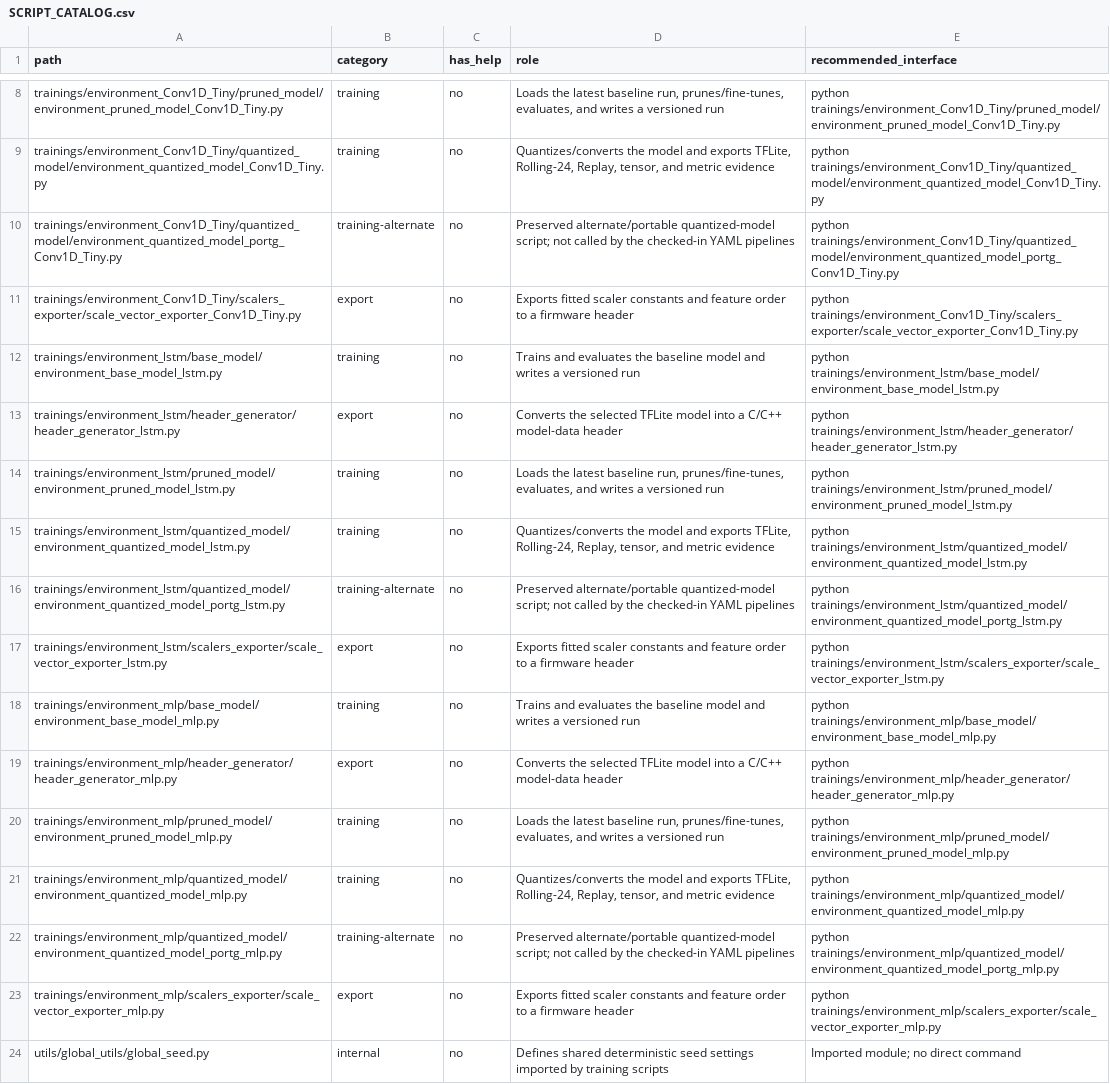
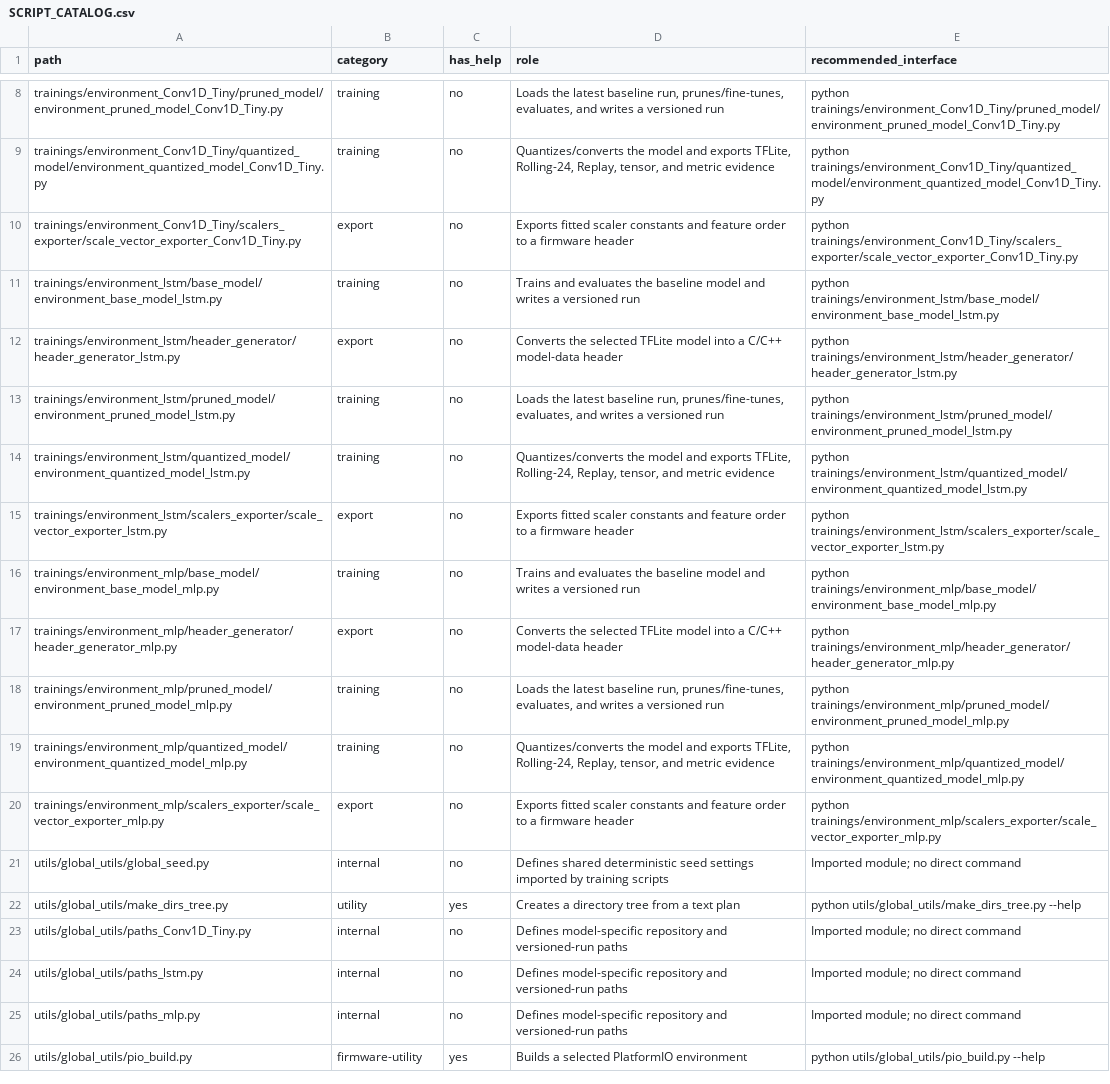
Before and after one commit to LiteML-Edge/lmedg-repro, a CSV file: docs/SCRIPT_CATALOG.csv, drawn as a sheet; only a part is shown, gaps mark what is left out; the shorter side is filled out with more unchanged rows.

Commit message:
chore(repo): remove unused quantization script copies and fix stale Conv1D comment

```diff
--- a/docs/SCRIPT_CATALOG.csv
+++ b/docs/SCRIPT_CATALOG.csv
@@ -9,3 +9,2 @@ trainings/environment_Conv1D_Tiny/pruned_model/environment_pruned_model_Conv1D_T
 trainings/environment_Conv1D_Tiny/quantized_model/environment_quantized_model_Conv1D_Tiny.py,training,no,"Quantizes/converts the model and exports TFLite, Rolling-24, Replay, tensor, and metric evidence",python trainings/environment_Conv1D_Tiny/quantized_model/environment_quantized_model_Conv1D_Tiny.py
-trainings/environment_Conv1D_Tiny/quantized_model/environment_quantized_model_portg_Conv1D_Tiny.py,training-alternate,no,Preserved alternate/portable quantized-model script; not called by the checked-in YAML pipelines,python trainings/environment_Conv1D_Tiny/quantized_model/environment_quantized_model_portg_Conv1D_Tiny.py
 trainings/environment_Conv1D_Tiny/scalers_exporter/scale_vector_exporter_Conv1D_Tiny.py,export,no,Exports fitted scaler constants and feature order to a firmware header,python trainings/environment_Conv1D_Tiny/scalers_exporter/scale_vector_exporter_Conv1D_Tiny.py
@@ -15,3 +14,2 @@ trainings/environment_lstm/pruned_model/environment_pruned_model_lstm.py,trainin
 trainings/environment_lstm/quantized_model/environment_quantized_model_lstm.py,training,no,"Quantizes/converts the model and exports TFLite, Rolling-24, Replay, tensor, and metric evidence",python trainings/environment_lstm/quantized_model/environment_quantized_model_lstm.py
-trainings/environment_lstm/quantized_model/environment_quantized_model_portg_lstm.py,training-alternate,no,Preserved alternate/portable quantized-model script; not called by the checked-in YAML pipelines,python trainings/environment_lstm/quantized_model/environment_quantized_model_portg_lstm.py
 trainings/environment_lstm/scalers_exporter/scale_vector_exporter_lstm.py,export,no,Exports fitted scaler constants and feature order to a firmware header,python trainings/environment_lstm/scalers_exporter/scale_vector_exporter_lstm.py
@@ -21,3 +19,2 @@ trainings/environment_mlp/pruned_model/environment_pruned_model_mlp.py,training,
 trainings/environment_mlp/quantized_model/environment_quantized_model_mlp.py,training,no,"Quantizes/converts the model and exports TFLite, Rolling-24, Replay, tensor, and metric evidence",python trainings/environment_mlp/quantized_model/environment_quantized_model_mlp.py
-trainings/environment_mlp/quantized_model/environment_quantized_model_portg_mlp.py,training-alternate,no,Preserved alternate/portable quantized-model script; not called by the checked-in YAML pipelines,python trainings/environment_mlp/quantized_model/environment_quantized_model_portg_mlp.py
 trainings/environment_mlp/scalers_exporter/scale_vector_exporter_mlp.py,export,no,Exports fitted scaler constants and feature order to a firmware header,python trainings/environment_mlp/scalers_exporter/scale_vector_exporter_mlp.py
```
Also changed, not shown: 6 other files.
